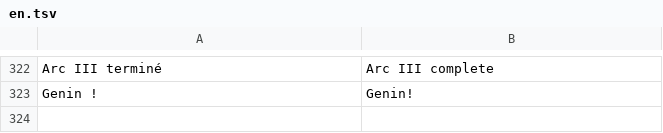
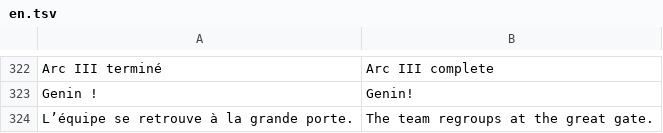
Before and after one commit to lindcil/two-blue-vortex, a TSV file: lang/en.tsv, drawn as a sheet; only a part is shown, gaps mark what is left out.

```diff
--- a/lang/en.tsv
+++ b/lang/en.tsv
@@ -323 +323,2 @@ Arc III terminé	Arc III complete
 Genin !	Genin!
+L’équipe se retrouve à la grande porte.	The team regroups at the great gate.
```
Also changed, not shown: 6 other files.
